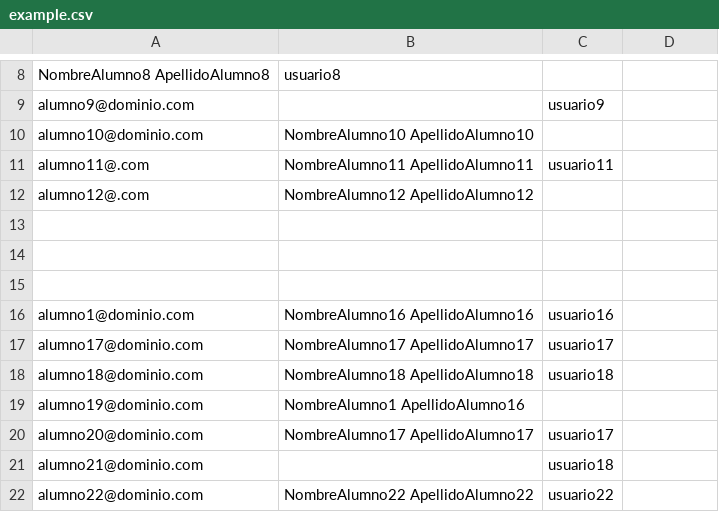
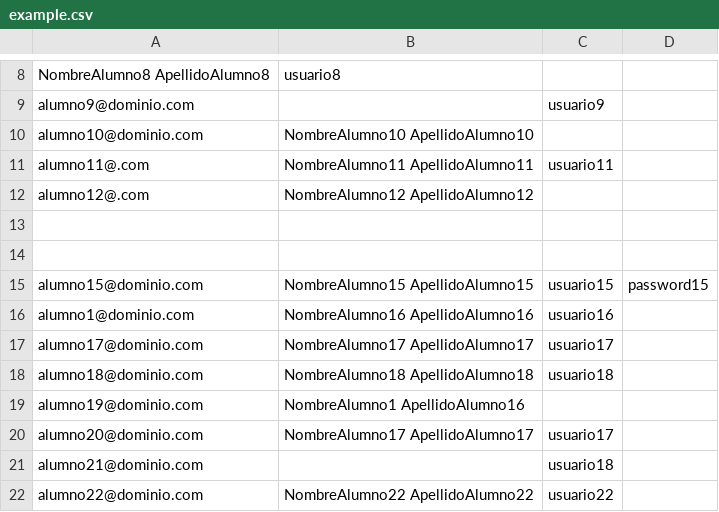
Before and after one commit to chejito/ob-csv-file-processor, a CSV file: src/main/resources/example.csv, drawn as a sheet; only a part is shown, gaps mark what is left out; the diff names each change by its address in the sheet, - before the commit and + after, or states it on an @@ line.

```diff
--- a/src/main/resources/example.csv
+++ b/src/main/resources/example.csv
-row 15: (empty)
+row 15: alumno15@dominio.com | NombreAlumno15 ApellidoAlumno15 | usuario15 | password15
```
Also changed, not shown: 1 other file.
